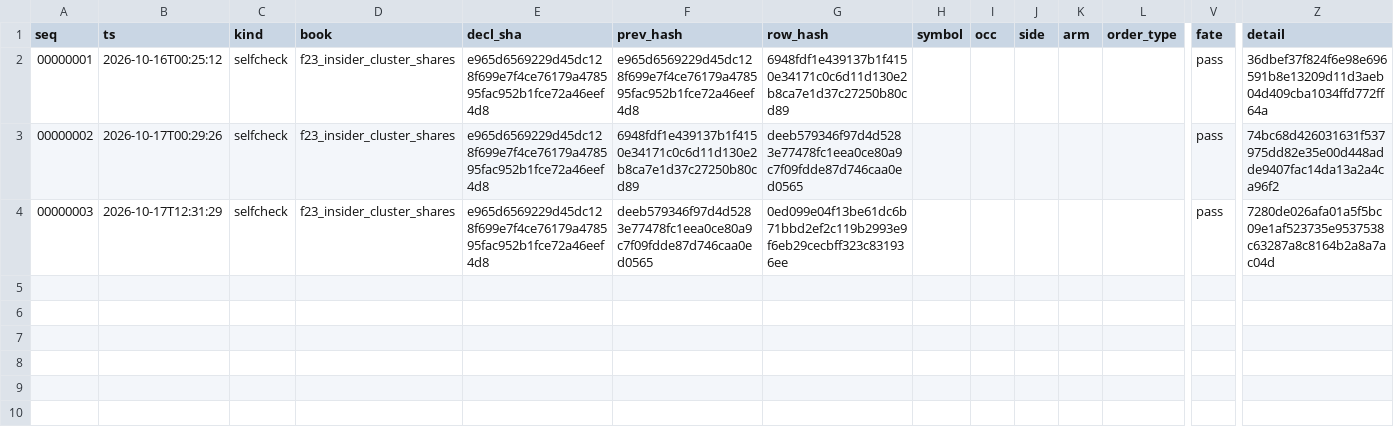
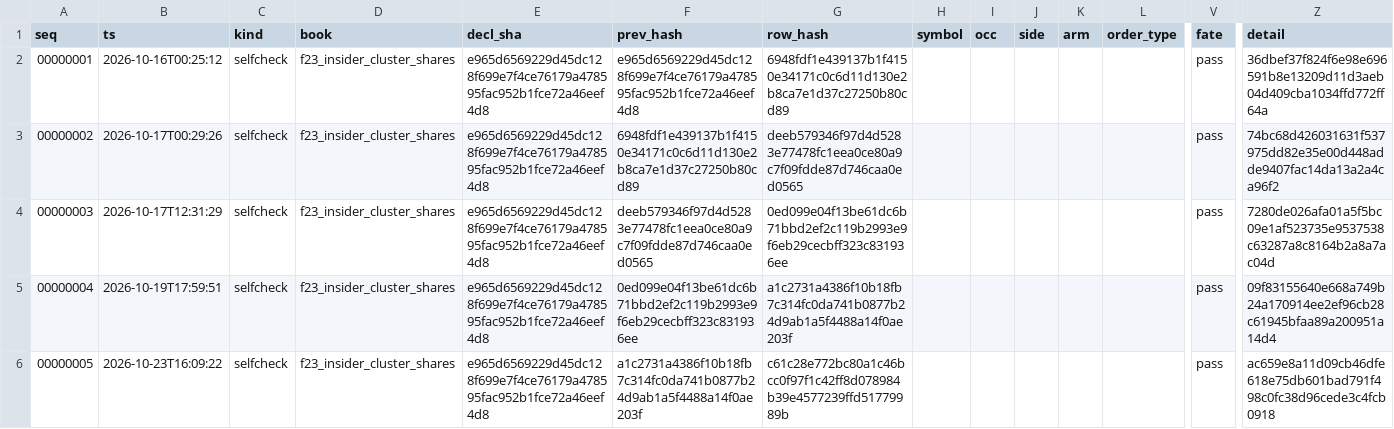
Before and after one commit to dcorbin07/valuation-tool, a CSV file: data_export/fleet_records/f23_insider_cluster_shares.csv, drawn as a sheet; only a part is shown, gaps mark what is left out; rows hold the shown columns only; the diff names each change by its address in the sheet, - before the commit and + after, or states it on an @@ line.

```diff
--- a/data_export/fleet_records/f23_insider_cluster_shares.csv
+++ b/data_export/fleet_records/f23_insider_cluster_shares.csv
+row 5: 00000004 | 2026-10-19T17:59:51 | selfcheck | f23_insider_cluster_shares | e965d6569229d45dc128f699e7f4ce76179a478595fac952b1fce72a46eef4d8 | 0ed099e04f13be61dc6b71bbd2ef2c119b2993e9f6eb29cecbff323c831936ee | a1c2731a4386f10b18fb7c314fc0da741b0877b24d9ab1a5f4488a14f0ae203f |  |  |  |  |  | pass | 09f83155640e668a749b24a170914ee2ef96cb28c61945bfaa89a200951a14d4
+row 6: 00000005 | 2026-10-23T16:09:22 | selfcheck | f23_insider_cluster_shares | e965d6569229d45dc128f699e7f4ce76179a478595fac952b1fce72a46eef4d8 | a1c2731a4386f10b18fb7c314fc0da741b0877b24d9ab1a5f4488a14f0ae203f | c61c28e772bc80a1c46bcc0f97f1c42ff8d078984b39e4577239ffd51779989b |  |  |  |  |  | pass | ac659e8a11d09cb46dfe618e75db601bad791f498c0fc38d96cede3c4fcb0918
```
Also changed, not shown: data_export/fleet_records/f12_postevent_reversal.csv, data_export/fleet_records/f17_vrp_percentile_sells.csv, 20 other files.
